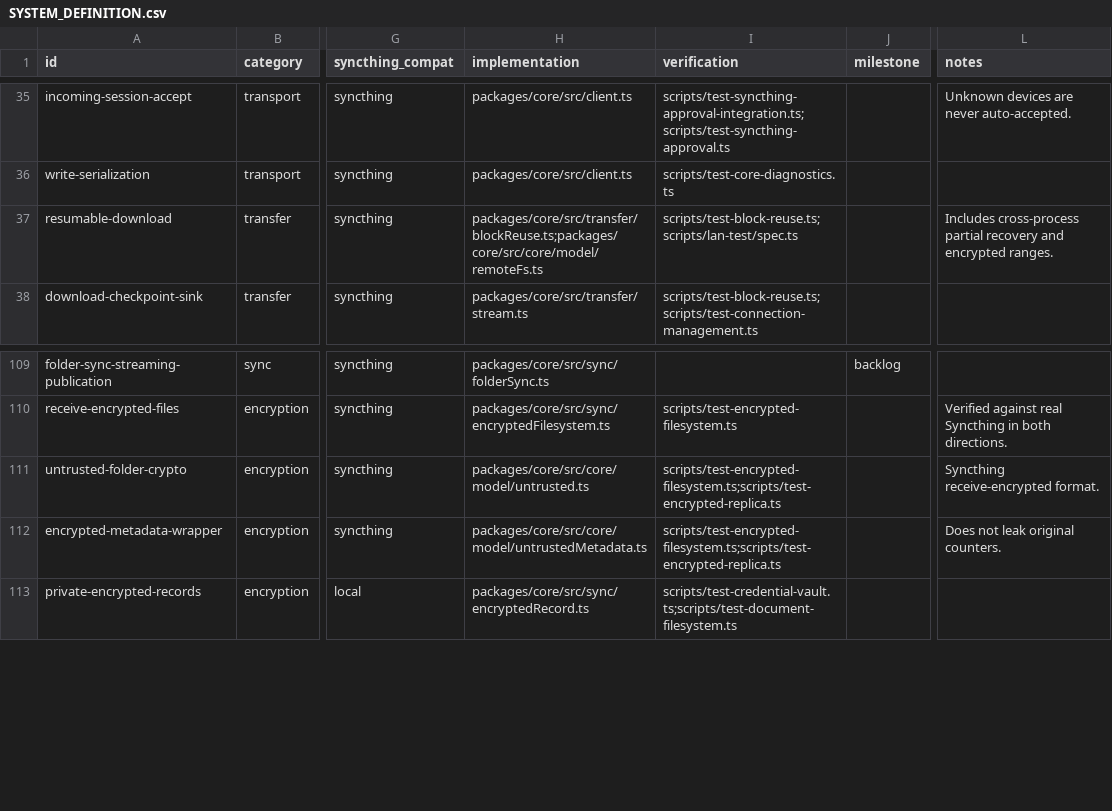
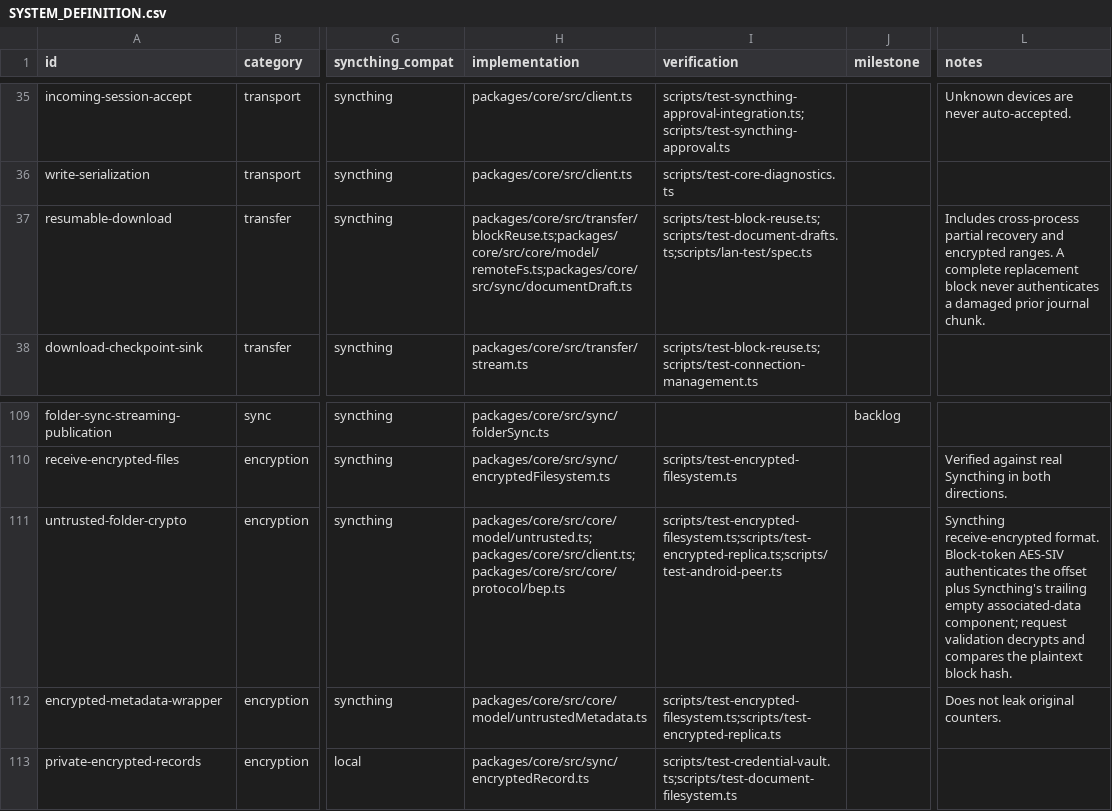
Before and after one commit to yeus/syncpeer, a CSV file: SYSTEM_DEFINITION.csv, drawn as a sheet; only a part is shown, gaps mark what is left out; the diff names each change by its address in the sheet, - before the commit and + after, or states it on an @@ line.

Commit message:
fix(core): harden encrypted requests and resumable drafts
  Authenticate Syncthing block tokens against offset-bound plaintext hashes.
  Replace complete resumed blocks instead of reusing damaged journal bytes.
  Cover current/legacy tokens and interrupted encrypted draft recovery.

```diff
--- a/SYSTEM_DEFINITION.csv
+++ b/SYSTEM_DEFINITION.csv
-H37 (implementation): packages/core/src/transfer/blockReuse.ts;packages/core/src/core/model/remoteFs.ts
+H37 (implementation): packages/core/src/transfer/blockReuse.ts;packages/core/src/core/model/remoteFs.ts;packages/core/src/sync/documentDraft.ts
-I37 (verification): scripts/test-block-reuse.ts;scripts/lan-test/spec.ts
+I37 (verification): scripts/test-block-reuse.ts;scripts/test-document-drafts.ts;scripts/lan-test/spec.ts
-L37 (notes): …encrypted ranges.
+L37 (notes): …encrypted ranges. A complete replacement block never authenticates a damaged prior journal chunk.
-H111 (implementation): packages/core/src/core/model/untrusted.ts
+H111 (implementation): packages/core/src/core/model/untrusted.ts;packages/core/src/client.ts;packages/core/src/core/protocol/bep.ts
-I111 (verification): scripts/test-encrypted-filesystem.ts;scripts/test-encrypted-replica.ts
+I111 (verification): scripts/test-encrypted-filesystem.ts;scripts/test-encrypted-replica.ts;scripts/test-android-peer.ts
-L111 (notes): …receive-encrypted format.
+L111 (notes): …receive-encrypted format. Block-token AES-SIV authenticates the offset plus Syncthing's trailing empty associated-data component; request validation decrypts and compares the plaintext block hash.
```
Also changed, not shown: 6 other files.
